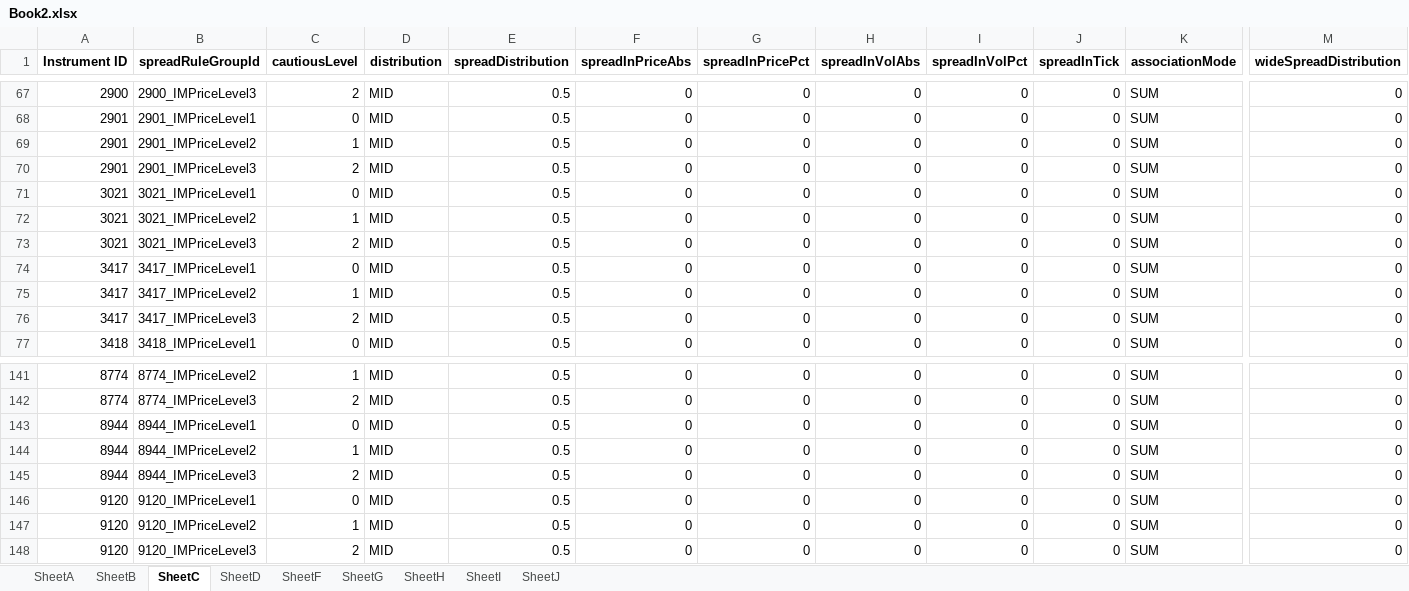
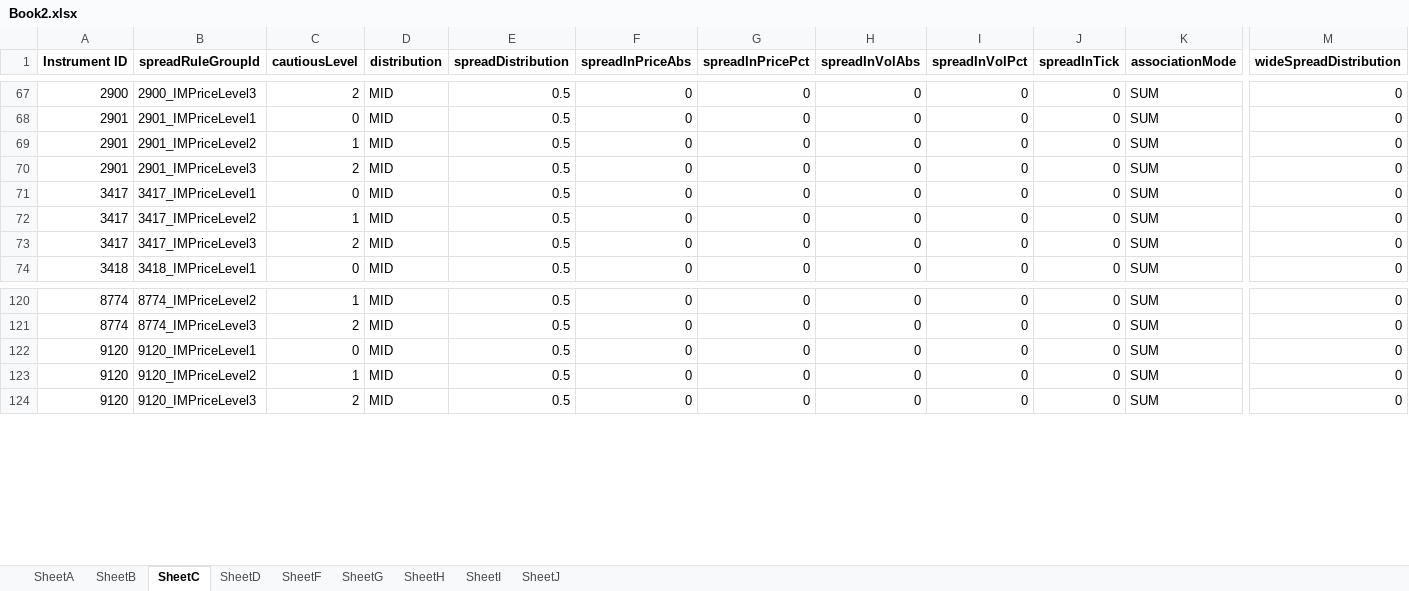
Before and after one commit to ranlev1406/Horizon-OMS-UAT, an Excel workbook: Rest API/Script/Book2.xlsx, sheet SheetC, drawn as a sheet; only a part is shown, gaps mark what is left out; values as stored, in another font and other column widths than the file's, no borders; rows hold the shown columns only; the diff covers the shown part only; the diff names each change by its address in the sheet, - before the commit and + after, or states it on an @@ line.

```diff
--- a/Rest API/Script/Book2.xlsx (sheet SheetC)
+++ b/Rest API/Script/Book2.xlsx (sheet SheetC)
-row 71: 3021 | 3021_IMPriceLevel1 | 0 | MID | 0.5 | 0 | 0 | 0 | 0 | 0 | SUM | 0
-row 72: 3021 | 3021_IMPriceLevel2 | 1 | MID | 0.5 | 0 | 0 | 0 | 0 | 0 | SUM | 0
-row 73: 3021 | 3021_IMPriceLevel3 | 2 | MID | 0.5 | 0 | 0 | 0 | 0 | 0 | SUM | 0
-row 143: 8944 | 8944_IMPriceLevel1 | 0 | MID | 0.5 | 0 | 0 | 0 | 0 | 0 | SUM | 0
-row 144: 8944 | 8944_IMPriceLevel2 | 1 | MID | 0.5 | 0 | 0 | 0 | 0 | 0 | SUM | 0
-row 145: 8944 | 8944_IMPriceLevel3 | 2 | MID | 0.5 | 0 | 0 | 0 | 0 | 0 | SUM | 0
```
Also changed, not shown: 18 removed rows elsewhere in this sheet, sheet SheetH, sheet SheetF, sheet SheetG, sheet SheetD, sheet SheetA, Rest API/Script/1000NamesUpload.xlsx, Rest API/Script/ProductIDRead.xlsx, 1 other file.
